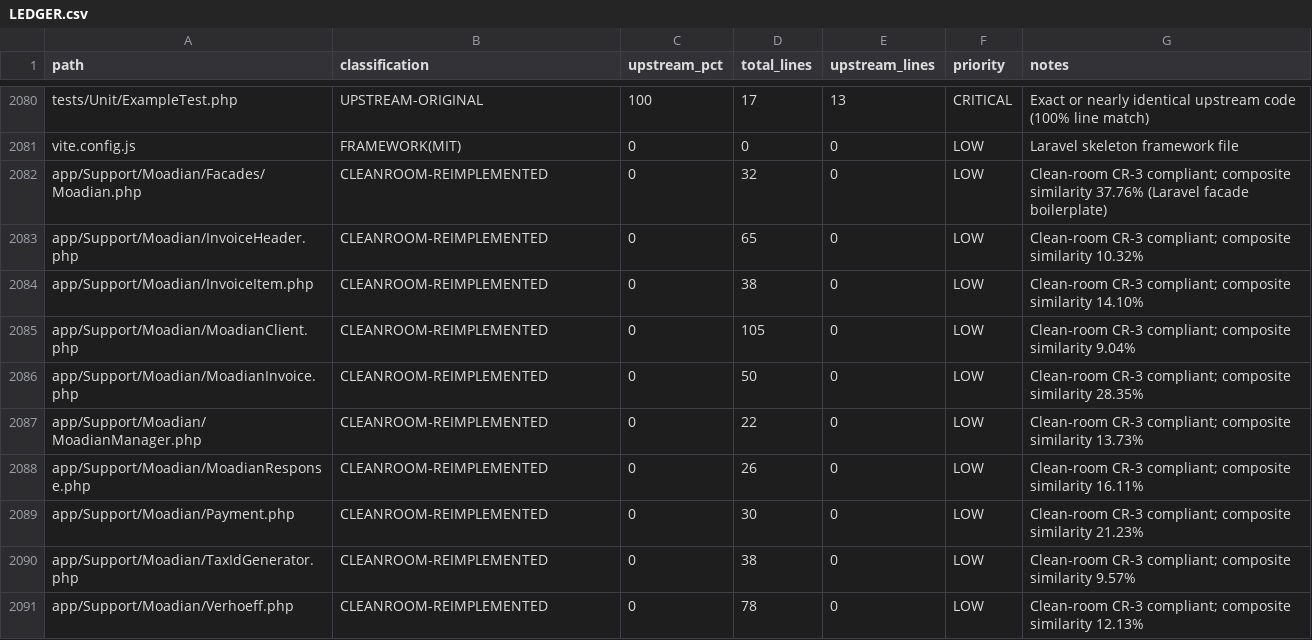
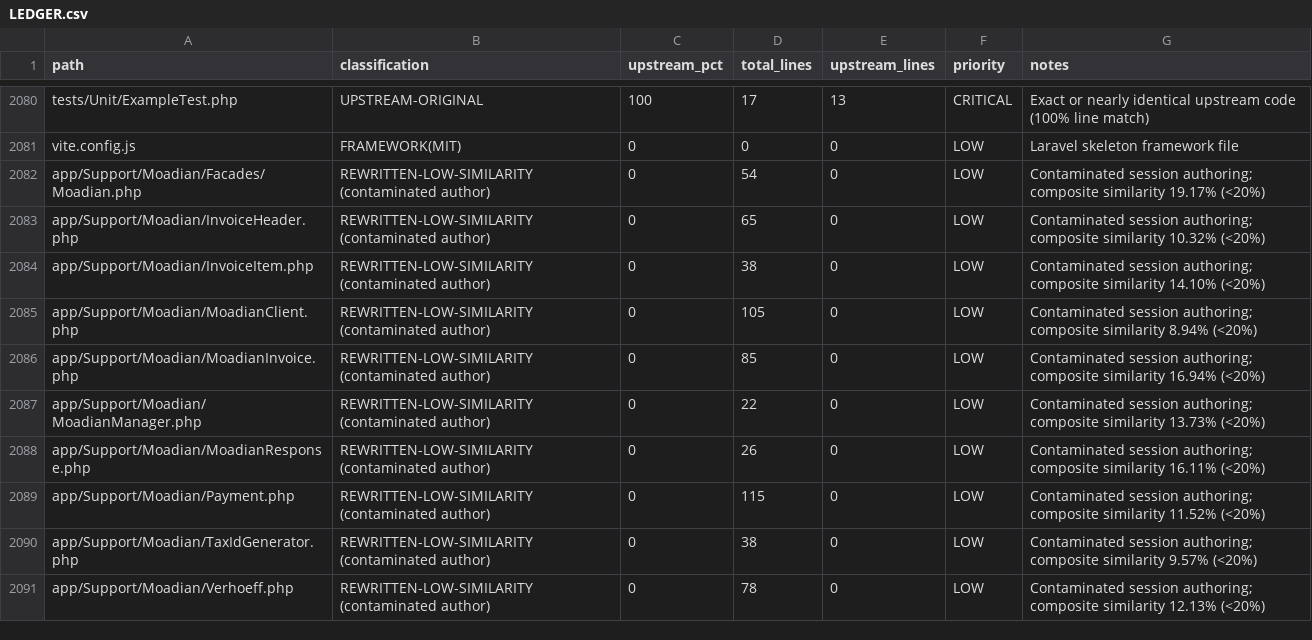
Before and after one commit to hadibehnampour0-sketch/HesaBora, a CSV file: docs/cleanroom/LEDGER.csv, drawn as a sheet; only a part is shown, gaps mark what is left out.

Commit message:
docs(cleanroom): relabel Moadian in LEDGER to REWRITTEN-LOW-SIMILARITY and declare single-session authoring

```diff
--- a/docs/cleanroom/LEDGER.csv
+++ b/docs/cleanroom/LEDGER.csv
@@ -2081,11 +2081,11 @@ path,classification,upstream_pct,total_lines,upstream_lines,priority,notes
 "vite.config.js","FRAMEWORK(MIT)",0,0,0,"LOW","Laravel skeleton framework file"
-"app/Support/Moadian/Facades/Moadian.php","CLEANROOM-REIMPLEMENTED",0,32,0,"LOW","Clean-room CR-3 compliant; composite similarity 37.76% (Laravel facade boilerplate)"
-"app/Support/Moadian/InvoiceHeader.php","CLEANROOM-REIMPLEMENTED",0,65,0,"LOW","Clean-room CR-3 compliant; composite similarity 10.32%"
-"app/Support/Moadian/InvoiceItem.php","CLEANROOM-REIMPLEMENTED",0,38,0,"LOW","Clean-room CR-3 compliant; composite similarity 14.10%"
-"app/Support/Moadian/MoadianClient.php","CLEANROOM-REIMPLEMENTED",0,105,0,"LOW","Clean-room CR-3 compliant; composite similarity 9.04%"
-"app/Support/Moadian/MoadianInvoice.php","CLEANROOM-REIMPLEMENTED",0,50,0,"LOW","Clean-room CR-3 compliant; composite similarity 28.35%"
-"app/Support/Moadian/MoadianManager.php","CLEANROOM-REIMPLEMENTED",0,22,0,"LOW","Clean-room CR-3 compliant; composite similarity 13.73%"
-"app/Support/Moadian/MoadianResponse.php","CLEANROOM-REIMPLEMENTED",0,26,0,"LOW","Clean-room CR-3 compliant; composite similarity 16.11%"
-"app/Support/Moadian/Payment.php","CLEANROOM-REIMPLEMENTED",0,30,0,"LOW","Clean-room CR-3 compliant; composite similarity 21.23%"
-"app/Support/Moadian/TaxIdGenerator.php","CLEANROOM-REIMPLEMENTED",0,38,0,"LOW","Clean-room CR-3 compliant; composite similarity 9.57%"
-"app/Support/Moadian/Verhoeff.php","CLEANROOM-REIMPLEMENTED",0,78,0,"LOW","Clean-room CR-3 compliant; composite similarity 12.13%"
+"app/Support/Moadian/Facades/Moadian.php","REWRITTEN-LOW-SIMILARITY (contaminated author)",0,54,0,"LOW","Contaminated session authoring; composite similarity 19.17% (<20%)"
+"app/Support/Moadian/InvoiceHeader.php","REWRITTEN-LOW-SIMILARITY (contaminated author)",0,65,0,"LOW","Contaminated session authoring; composite similarity 10.32% (<20%)"
+"app/Support/Moadian/InvoiceItem.php","REWRITTEN-LOW-SIMILARITY (contaminated author)",0,38,0,"LOW","Contaminated session authoring; composite similarity 14.10% (<20%)"
+"app/Support/Moadian/MoadianClient.php","REWRITTEN-LOW-SIMILARITY (contaminated author)",0,105,0,"LOW","Contaminated session authoring; composite similarity 8.94% (<20%)"
+"app/Support/Moadian/MoadianInvoice.php","REWRITTEN-LOW-SIMILARITY (contaminated author)",0,85,0,"LOW","Contaminated session authoring; composite similarity 16.94% (<20%)"
+"app/Support/Moadian/MoadianManager.php","REWRITTEN-LOW-SIMILARITY (contaminated author)",0,22,0,"LOW","Contaminated session authoring; composite similarity 13.73% (<20%)"
+"app/Support/Moadian/MoadianResponse.php","REWRITTEN-LOW-SIMILARITY (contaminated author)",0,26,0,"LOW","Contaminated session authoring; composite similarity 16.11% (<20%)"
+"app/Support/Moadian/Payment.php","REWRITTEN-LOW-SIMILARITY (contaminated author)",0,115,0,"LOW","Contaminated session authoring; composite similarity 11.52% (<20%)"
+"app/Support/Moadian/TaxIdGenerator.php","REWRITTEN-LOW-SIMILARITY (contaminated author)",0,38,0,"LOW","Contaminated session authoring; composite similarity 9.57% (<20%)"
+"app/Support/Moadian/Verhoeff.php","REWRITTEN-LOW-SIMILARITY (contaminated author)",0,78,0,"LOW","Contaminated session authoring; composite similarity 12.13% (<20%)"
```
Also changed, not shown: 1 other file.
